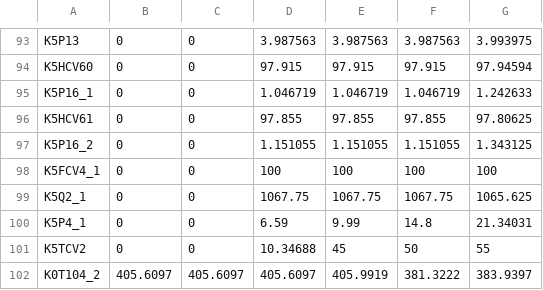
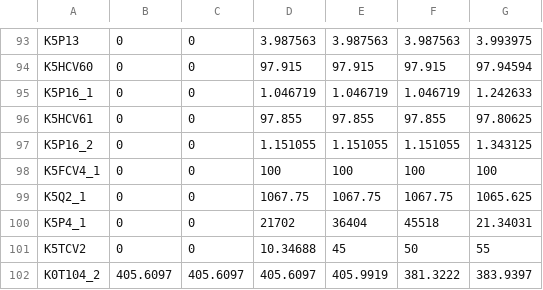
Before and after one commit to Graf35/energy-simulator, a CSV file: database/mode.csv, drawn as a sheet; only a part is shown, gaps mark what is left out.

```diff
--- a/database/mode.csv
+++ b/database/mode.csv
@@ -99,3 +99,3 @@ K5FCV4_1;0;0;100;100;100;100
 K5Q2_1;0;0;1067.75;1067.75;1067.75;1065.625
-K5P4_1;0;0;6.59;9.99;14.8;21.34031
+K5P4_1;0;0;21702;36404;45518;21.34031
 K5TCV2;0;0;10.34688;45;50;55
```
Also changed, not shown: 2 other files.
